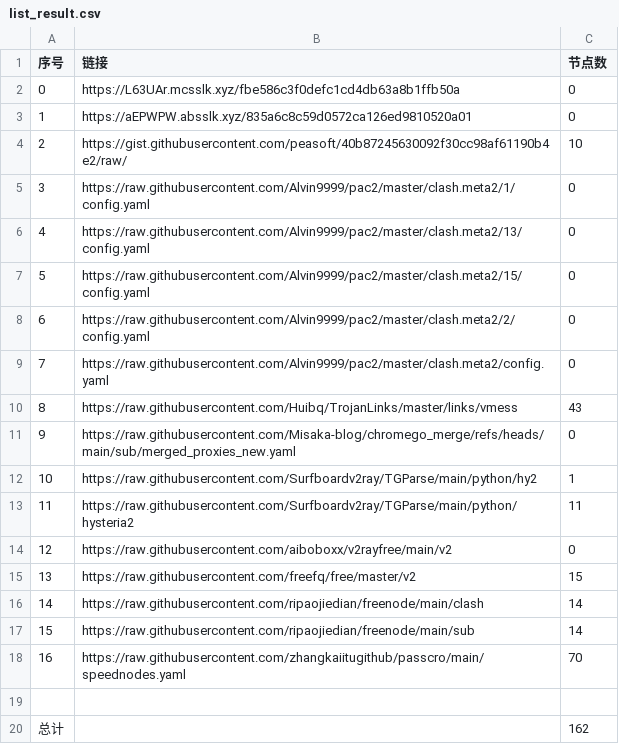
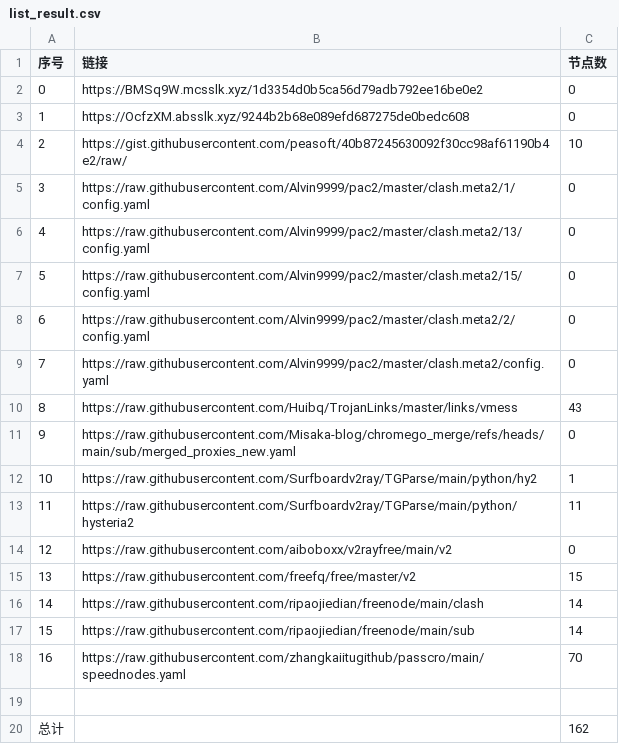
Before and after one commit to liuhtt/liunomorewalls, a CSV file: list_result.csv, drawn as a sheet.

```diff
--- a/list_result.csv
+++ b/list_result.csv
@@ -1,4 +1,4 @@
 序号,链接,节点数
-0,https://L63UAr.mcsslk.xyz/fbe586c3f0defc1cd4db63a8b1ffb50a,0
-1,https://aEPWPW.absslk.xyz/835a6c8c59d0572ca126ed9810520a01,0
+0,https://BMSq9W.mcsslk.xyz/1d3354d0b5ca56d79adb792ee16be0e2,0
+1,https://OcfzXM.absslk.xyz/9244b2b68e089efd687275de0bedc608,0
 2,https://gist.githubusercontent.com/peasoft/40b87245630092f30cc98af61190b4e2/raw/,10
```
Also changed, not shown: 15 other files.
